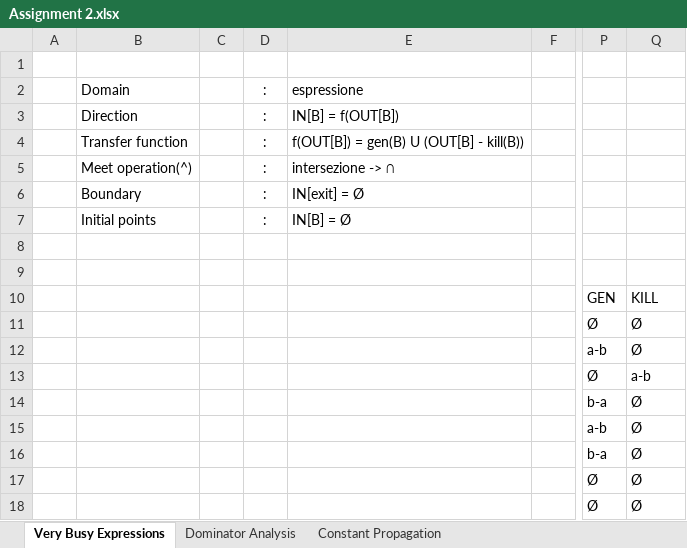
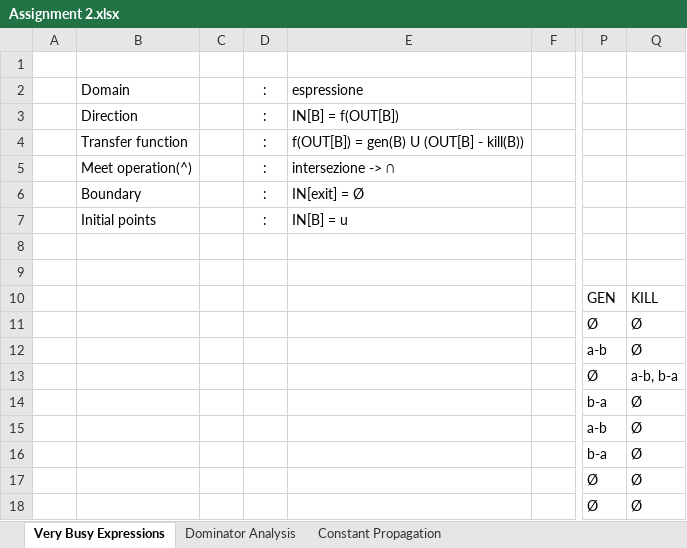
Before and after one commit to gastanibar/Linguaggi-e-compilatori, an Excel workbook: Assignment 2.xlsx, sheet Very Busy Expressions, drawn as a sheet; only a part is shown, gaps mark what is left out; values as stored, in another font and other column widths than the file's, no borders; charts and pictures not drawn; the diff names each change by its address in the sheet, - before the commit and + after, or states it on an @@ line.

Commit message:
Risolte imprecisioni

```diff
--- a/Assignment 2.xlsx (sheet Very Busy Expressions)
+++ b/Assignment 2.xlsx (sheet Very Busy Expressions)
-E7: IN[B] = Ø
+E7: IN[B] = u
-Q13: a-b
+Q13: a-b, b-a
```
